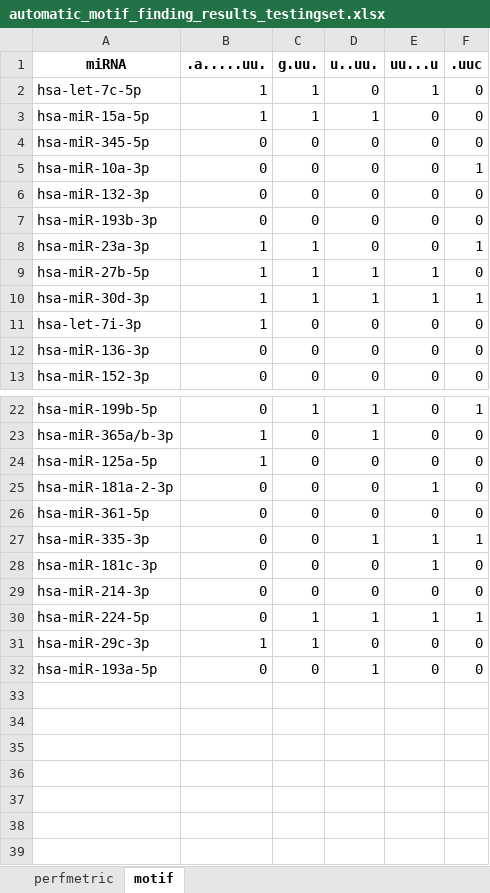
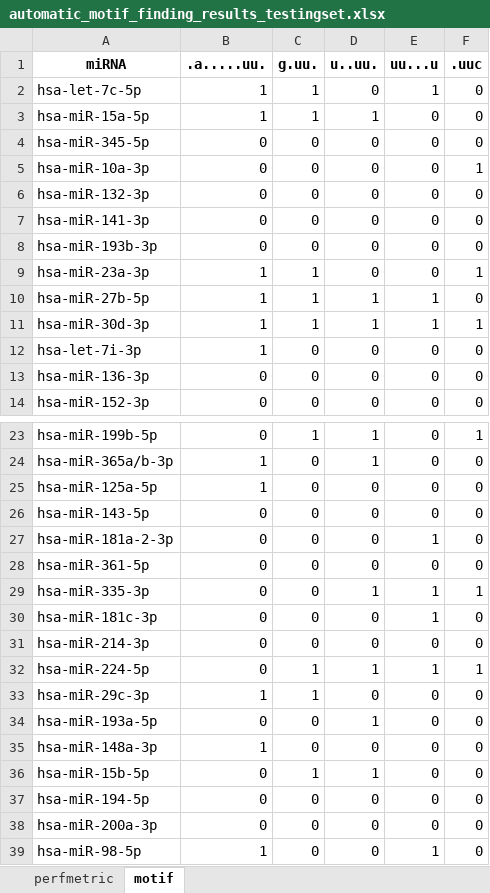
Before and after one commit to chienyulin/automatic-motif-finding-algorithm, an Excel workbook: automatic_motif_finding_results_testingset.xlsx, sheet motif, drawn as a sheet; only a part is shown, gaps mark what is left out; values as stored, in another font and other column widths than the file's, no borders; the diff names each change by its address in the sheet, - before the commit and + after, or states it on an @@ line.

```diff
--- a/automatic_motif_finding_results_testingset.xlsx (sheet motif)
+++ b/automatic_motif_finding_results_testingset.xlsx (sheet motif)
+row 7: hsa-miR-141-3p | 0 | 0 | 0 | 0 | 0
+row 26: hsa-miR-143-5p | 0 | 0 | 0 | 0 | 0
+row 35: hsa-miR-148a-3p | 1 | 0 | 0 | 0 | 0
+row 36: hsa-miR-15b-5p | 0 | 1 | 1 | 0 | 0
+row 37: hsa-miR-194-5p | 0 | 0 | 0 | 0 | 0
+row 38: hsa-miR-200a-3p | 0 | 0 | 0 | 0 | 0
+row 39: hsa-miR-98-5p | 1 | 0 | 0 | 1 | 0
```
Also changed, not shown: sheet perfmetric, automatic_motif_finding_results.xlsx, training_testing_sequence.xlsx.
